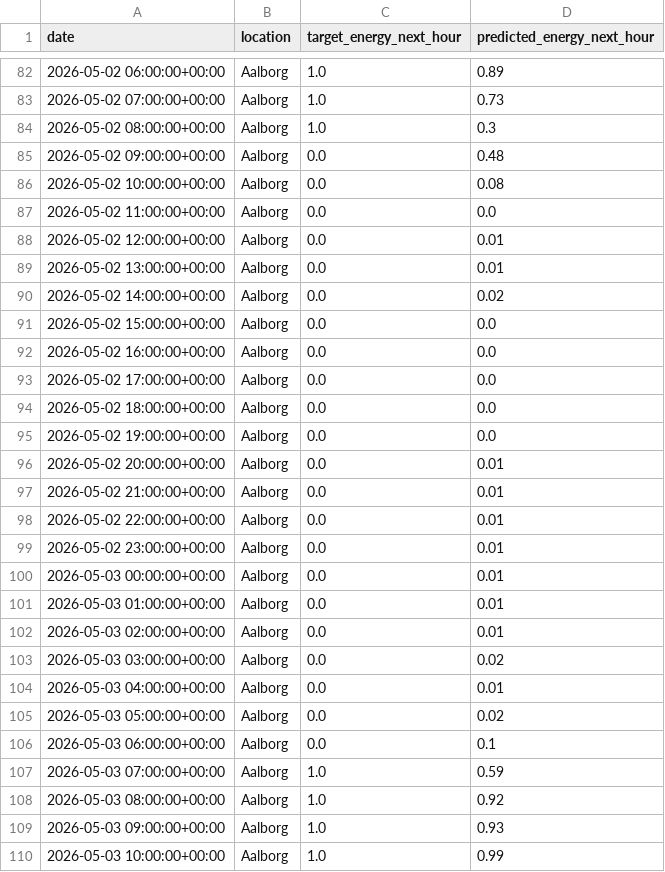
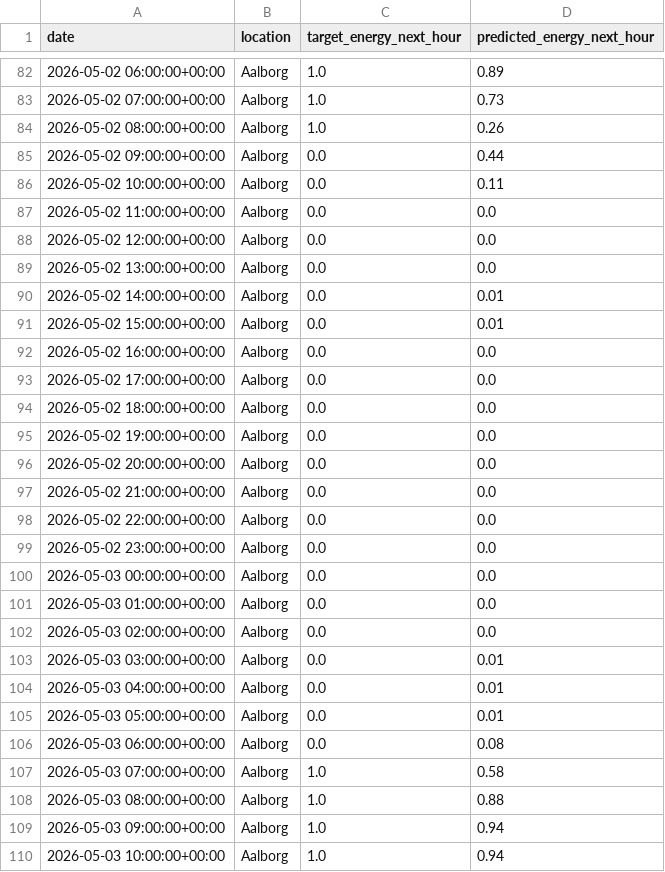
Before and after one commit to albuter99/prueba, a CSV file: artifacts/predictions/predictions.csv, drawn as a sheet; only a part is shown, gaps mark what is left out; the diff covers the shown part only.

```diff
--- a/artifacts/predictions/predictions.csv
+++ b/artifacts/predictions/predictions.csv
@@ -83,10 +83,10 @@ date,location,target_energy_next_hour,predicted_energy_next_hour
 2026-05-02 07:00:00+00:00,Aalborg,1.0,0.73
-2026-05-02 08:00:00+00:00,Aalborg,1.0,0.3
-2026-05-02 09:00:00+00:00,Aalborg,0.0,0.48
-2026-05-02 10:00:00+00:00,Aalborg,0.0,0.08
+2026-05-02 08:00:00+00:00,Aalborg,1.0,0.26
+2026-05-02 09:00:00+00:00,Aalborg,0.0,0.44
+2026-05-02 10:00:00+00:00,Aalborg,0.0,0.11
 2026-05-02 11:00:00+00:00,Aalborg,0.0,0.0
-2026-05-02 12:00:00+00:00,Aalborg,0.0,0.01
-2026-05-02 13:00:00+00:00,Aalborg,0.0,0.01
-2026-05-02 14:00:00+00:00,Aalborg,0.0,0.02
-2026-05-02 15:00:00+00:00,Aalborg,0.0,0.0
+2026-05-02 12:00:00+00:00,Aalborg,0.0,0.0
+2026-05-02 13:00:00+00:00,Aalborg,0.0,0.0
+2026-05-02 14:00:00+00:00,Aalborg,0.0,0.01
+2026-05-02 15:00:00+00:00,Aalborg,0.0,0.01
 2026-05-02 16:00:00+00:00,Aalborg,0.0,0.0
@@ -95,16 +95,16 @@ date,location,target_energy_next_hour,predicted_energy_next_hour
 2026-05-02 19:00:00+00:00,Aalborg,0.0,0.0
-2026-05-02 20:00:00+00:00,Aalborg,0.0,0.01
-2026-05-02 21:00:00+00:00,Aalborg,0.0,0.01
-2026-05-02 22:00:00+00:00,Aalborg,0.0,0.01
-2026-05-02 23:00:00+00:00,Aalborg,0.0,0.01
-2026-05-03 00:00:00+00:00,Aalborg,0.0,0.01
-2026-05-03 01:00:00+00:00,Aalborg,0.0,0.01
-2026-05-03 02:00:00+00:00,Aalborg,0.0,0.01
-2026-05-03 03:00:00+00:00,Aalborg,0.0,0.02
+2026-05-02 20:00:00+00:00,Aalborg,0.0,0.0
+2026-05-02 21:00:00+00:00,Aalborg,0.0,0.0
+2026-05-02 22:00:00+00:00,Aalborg,0.0,0.0
+2026-05-02 23:00:00+00:00,Aalborg,0.0,0.0
+2026-05-03 00:00:00+00:00,Aalborg,0.0,0.0
+2026-05-03 01:00:00+00:00,Aalborg,0.0,0.0
+2026-05-03 02:00:00+00:00,Aalborg,0.0,0.0
+2026-05-03 03:00:00+00:00,Aalborg,0.0,0.01
 2026-05-03 04:00:00+00:00,Aalborg,0.0,0.01
-2026-05-03 05:00:00+00:00,Aalborg,0.0,0.02
-2026-05-03 06:00:00+00:00,Aalborg,0.0,0.1
-2026-05-03 07:00:00+00:00,Aalborg,1.0,0.59
-2026-05-03 08:00:00+00:00,Aalborg,1.0,0.92
-2026-05-03 09:00:00+00:00,Aalborg,1.0,0.93
-2026-05-03 10:00:00+00:00,Aalborg,1.0,0.99
+2026-05-03 05:00:00+00:00,Aalborg,0.0,0.01
+2026-05-03 06:00:00+00:00,Aalborg,0.0,0.08
+2026-05-03 07:00:00+00:00,Aalborg,1.0,0.58
+2026-05-03 08:00:00+00:00,Aalborg,1.0,0.88
+2026-05-03 09:00:00+00:00,Aalborg,1.0,0.94
+2026-05-03 10:00:00+00:00,Aalborg,1.0,0.94
```
Also changed, not shown: 77 edited cells elsewhere in this file, artifacts/features/weather_forecast_features.csv, artifacts/processed/weather_forecast.csv, 4 other files.
